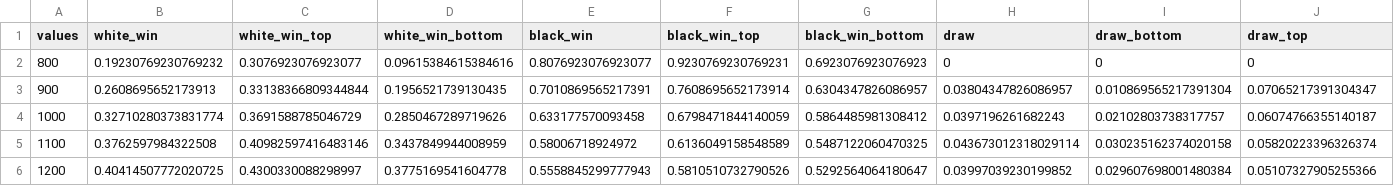
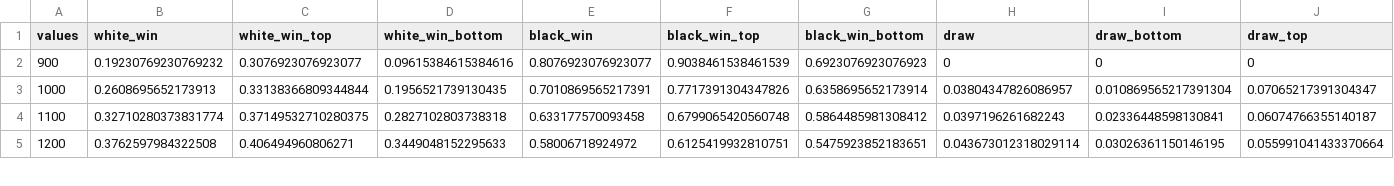
Before and after one commit to martyna-B/Chess-analysis, a CSV file: winner_depend_ranting.csv, drawn as a sheet; only a part is shown; the diff covers the shown part only.

```diff
--- a/winner_depend_ranting.csv
+++ b/winner_depend_ranting.csv
@@ -1,6 +1,5 @@
 values,white_win,white_win_top,white_win_bottom,black_win,black_win_top,black_win_bottom,draw,draw_bottom,draw_top
-800,0.19230769230769232,0.3076923076923077,0.09615384615384616,0.8076923076923077,0.9230769230769231,0.6923076923076923,0,0,0
-900,0.2608695652173913,0.33138366809344844,0.1956521739130435,0.7010869565217391,0.7608695652173914,0.6304347826086957,0.03804347826086957,0.010869565217391304,0.07065217391304347
-1000,0.32710280373831774,0.3691588785046729,0.2850467289719626,0.633177570093458,0.6798471844140059,0.5864485981308412,0.0397196261682243,0.02102803738317757,0.06074766355140187
-1100,0.3762597984322508,0.40982597416483146,0.3437849944008959,0.58006718924972,0.6136049158548589,0.5487122060470325,0.043673012318029114,0.030235162374020158,0.05820223396326374
-1200,0.40414507772020725,0.4300330088298997,0.3775169541604778,0.5558845299777943,0.5810510732790526,0.5292564064180647,0.03997039230199852,0.029607698001480384,0.05107327905255366
+900,0.19230769230769232,0.3076923076923077,0.09615384615384616,0.8076923076923077,0.9038461538461539,0.6923076923076923,0,0,0
+1000,0.2608695652173913,0.33138366809344844,0.1956521739130435,0.7010869565217391,0.7717391304347826,0.6358695652173914,0.03804347826086957,0.010869565217391304,0.07065217391304347
+1100,0.32710280373831774,0.37149532710280375,0.2827102803738318,0.633177570093458,0.6799065420560748,0.5864485981308412,0.0397196261682243,0.02336448598130841,0.06074766355140187
+1200,0.3762597984322508,0.406494960806271,0.3449048152295633,0.58006718924972,0.6125419932810751,0.5475923852183651,0.043673012318029114,0.03026361150146195,0.055991041433370664
```
Also changed, not shown: 1 added row and 88 edited cells elsewhere in this file, winner_depend_diffrents_ranting.csv, winner_depend_turns.csv, 1 other file.
